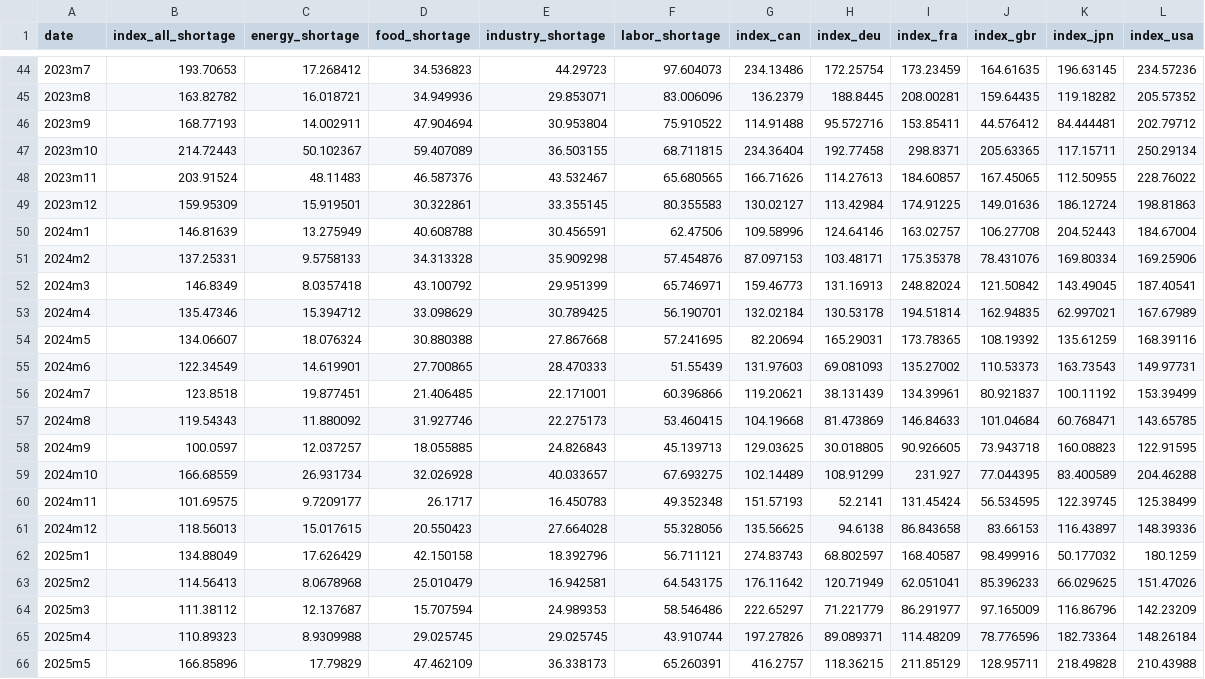
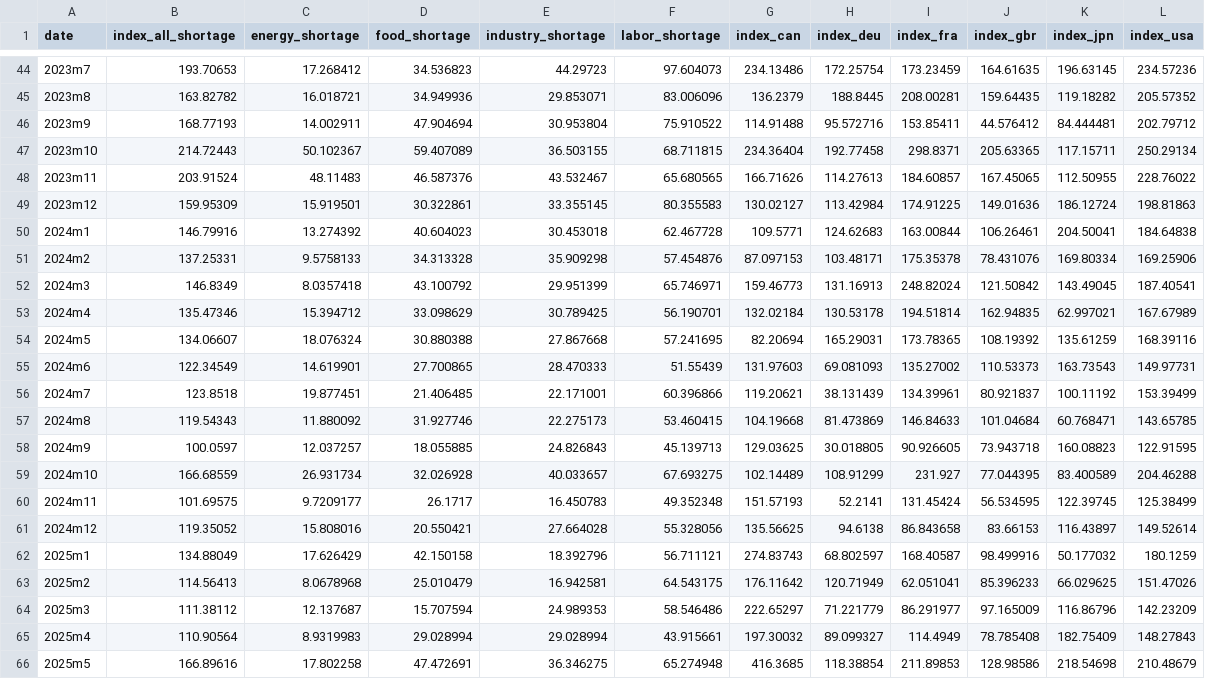
Before and after one commit to iacoviel/iacoviel.github.io, a CSV file: shortages_files/shortage_index_web_2020.csv, drawn as a sheet; only a part is shown, gaps mark what is left out; the diff covers the shown part only.

```diff
--- a/shortages_files/shortage_index_web_2020.csv
+++ b/shortages_files/shortage_index_web_2020.csv
@@ -49,3 +49,3 @@ date,index_all_shortage,energy_shortage,food_shortage,industry_shortage,labor_sh
 2023m12,159.95309,15.919501,30.322861,33.355145,80.355583,130.02127,113.42984,174.91225,149.01636,186.12724,198.81863
-2024m1,146.81639,13.275949,40.608788,30.456591,62.47506,109.58996,124.64146,163.02757,106.27708,204.52443,184.67004
+2024m1,146.79916,13.274392,40.604023,30.453018,62.467728,109.5771,124.62683,163.00844,106.26461,204.50041,184.64838
 2024m2,137.25331,9.5758133,34.313328,35.909298,57.454876,87.097153,103.48171,175.35378,78.431076,169.80334,169.25906
@@ -60,3 +60,3 @@ date,index_all_shortage,energy_shortage,food_shortage,industry_shortage,labor_sh
 2024m11,101.69575,9.7209177,26.1717,16.450783,49.352348,151.57193,52.2141,131.45424,56.534595,122.39745,125.38499
-2024m12,118.56013,15.017615,20.550423,27.664028,55.328056,135.56625,94.6138,86.843658,83.66153,116.43897,148.39336
+2024m12,119.35052,15.808016,20.550421,27.664028,55.328056,135.56625,94.6138,86.843658,83.66153,116.43897,149.52614
 2025m1,134.88049,17.626429,42.150158,18.392796,56.711121,274.83743,68.802597,168.40587,98.499916,50.177032,180.1259
@@ -64,3 +64,3 @@ date,index_all_shortage,energy_shortage,food_shortage,industry_shortage,labor_sh
 2025m3,111.38112,12.137687,15.707594,24.989353,58.546486,222.65297,71.221779,86.291977,97.165009,116.86796,142.23209
-2025m4,110.89323,8.9309988,29.025745,29.025745,43.910744,197.27826,89.089371,114.48209,78.776596,182.73364,148.26184
-2025m5,166.85896,17.79829,47.462109,36.338173,65.260391,416.2757,118.36215,211.85129,128.95711,218.49828,210.43988
+2025m4,110.90564,8.9319983,29.028994,29.028994,43.915661,197.30032,89.099327,114.4949,78.785408,182.75409,148.27843
+2025m5,166.89616,17.802258,47.472691,36.346275,65.274948,416.3685,118.38854,211.89853,128.98586,218.54698,210.48679
```
Also changed, not shown: 1 added row and 11 edited cells elsewhere in this file, 1 other file.
